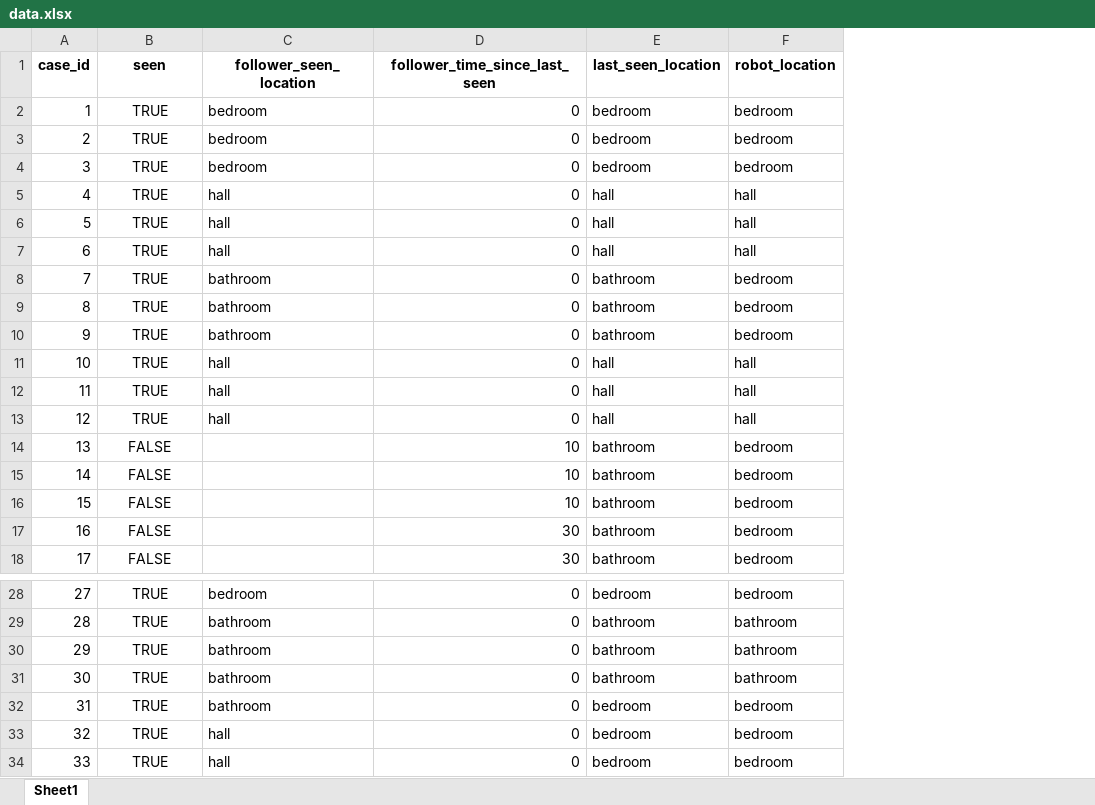
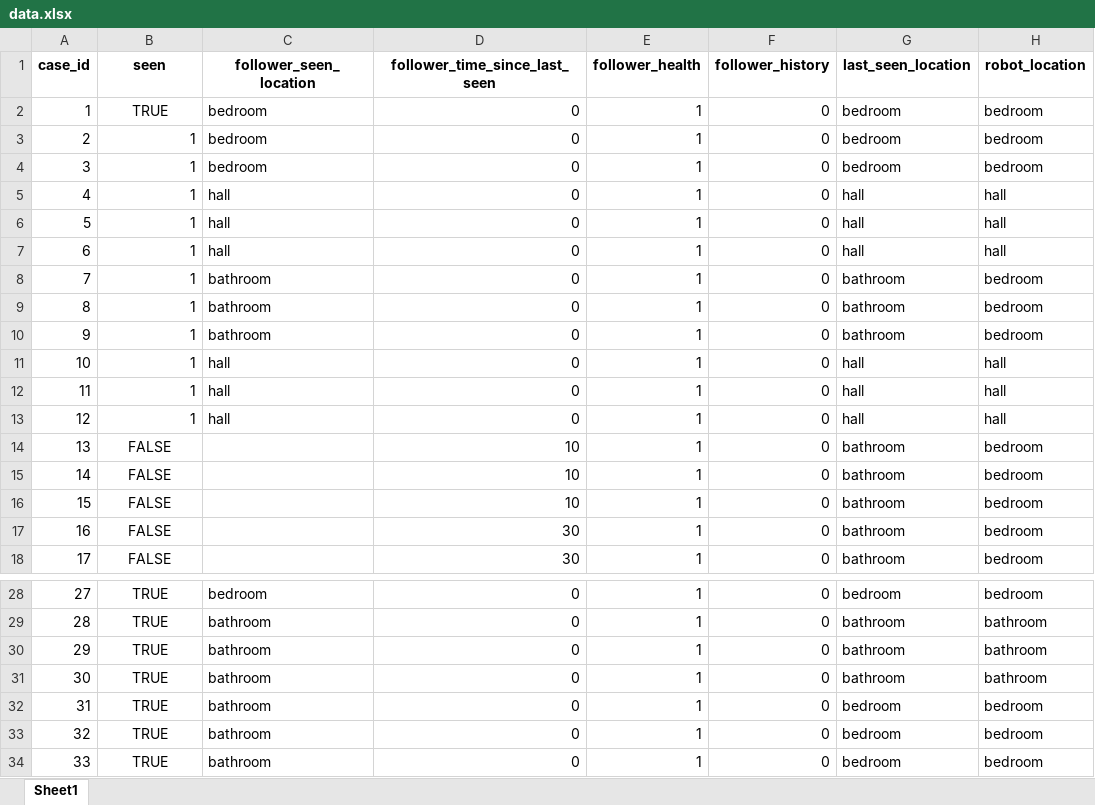
Before and after one commit to RajithaRama/simulator_env, an Excel workbook: ethical_governor/blackboard/commonutils/cbr/data.xlsx, sheet Sheet1, drawn as a sheet; only a part is shown, gaps mark what is left out; values as stored, in another font and other column widths than the file's, no borders; the diff names each change by its address in the sheet, - before the commit and + after, or states it on an @@ line.

```diff
--- a/ethical_governor/blackboard/commonutils/cbr/data.xlsx (sheet Sheet1)
+++ b/ethical_governor/blackboard/commonutils/cbr/data.xlsx (sheet Sheet1)
+column E (follower_health), rows 2-18: all 1; rows 28-34: all 1
+column F (follower_history), rows 2-18: all 0; rows 28-34: all 0
-B3:B13 (seen): TRUE
+B3:B13 (seen): 1
-B3:B13 alignment: center
+B3:B13 alignment: right
-C33:C34 (follower_seen_location): hall
+C33:C34 (follower_seen_location): bathroom
```
Also changed, not shown: 10 other files.
